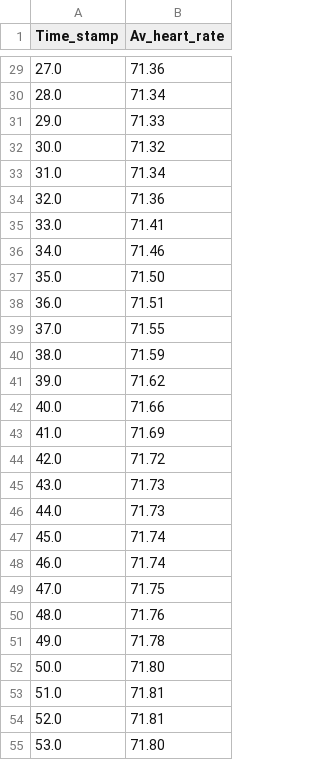
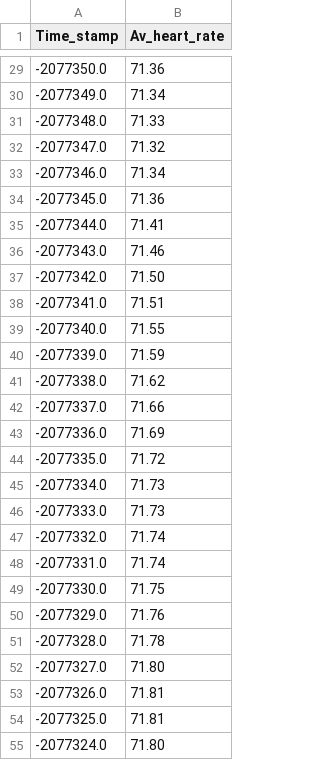
Before and after one commit to BenderSaucisson/APS, a CSV file: Data_E4/CSV_standard/HR_standard_t0.csv, drawn as a sheet; only a part is shown, gaps mark what is left out; the diff covers the shown part only.

```diff
--- a/Data_E4/CSV_standard/HR_standard_t0.csv
+++ b/Data_E4/CSV_standard/HR_standard_t0.csv
@@ -29,27 +29,27 @@ Time_stamp,Av_heart_rate
-27.0,71.36
-28.0,71.34
-29.0,71.33
-30.0,71.32
-31.0,71.34
-32.0,71.36
-33.0,71.41
-34.0,71.46
-35.0,71.50
-36.0,71.51
-37.0,71.55
-38.0,71.59
-39.0,71.62
-40.0,71.66
-41.0,71.69
-42.0,71.72
-43.0,71.73
-44.0,71.73
-45.0,71.74
-46.0,71.74
-47.0,71.75
-48.0,71.76
-49.0,71.78
-50.0,71.80
-51.0,71.81
-52.0,71.81
-53.0,71.80
+-2077350.0,71.36
+-2077349.0,71.34
+-2077348.0,71.33
+-2077347.0,71.32
+-2077346.0,71.34
+-2077345.0,71.36
+-2077344.0,71.41
+-2077343.0,71.46
+-2077342.0,71.50
+-2077341.0,71.51
+-2077340.0,71.55
+-2077339.0,71.59
+-2077338.0,71.62
+-2077337.0,71.66
+-2077336.0,71.69
+-2077335.0,71.72
+-2077334.0,71.73
+-2077333.0,71.73
+-2077332.0,71.74
+-2077331.0,71.74
+-2077330.0,71.75
+-2077329.0,71.76
+-2077328.0,71.78
+-2077327.0,71.80
+-2077326.0,71.81
+-2077325.0,71.81
+-2077324.0,71.80
```
Also changed, not shown: 44 edited cells elsewhere in this file, Data_E4/CSV_standard/ACC_standard_t0.csv, Data_E4/CSV_standard/BVP_standard_t0.csv, 8 other files.
